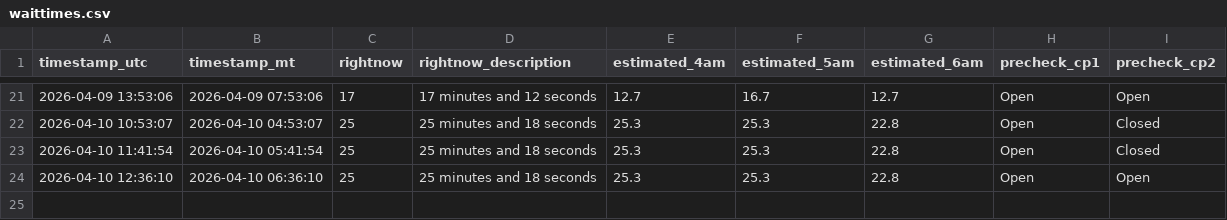
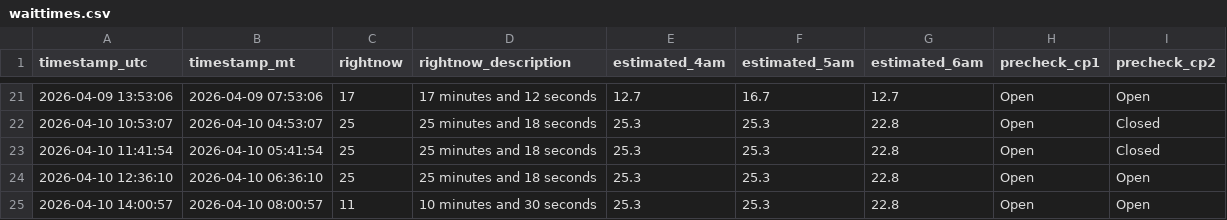
Before and after one commit to balaraja1/slc-tsa-poller, a CSV file: data/waittimes.csv, drawn as a sheet; only a part is shown, gaps mark what is left out.

```diff
--- a/data/waittimes.csv
+++ b/data/waittimes.csv
@@ -24 +24,2 @@ timestamp_utc,timestamp_mt,rightnow,rightnow_description,estimated_4am,estimated
 2026-04-10 12:36:10,2026-04-10 06:36:10,25,25 minutes and 18 seconds,25.3,25.3,22.8,Open,Open
+2026-04-10 14:00:57,2026-04-10 08:00:57,11,10 minutes and 30 seconds,25.3,25.3,22.8,Open,Open
```
Also changed, not shown: 1 other file.
